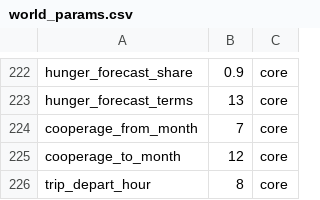
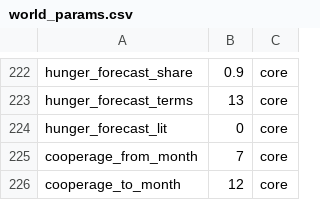
Before and after one commit to algb006/kolkhoz_root, a CSV file: tables/world_params.csv, drawn as a sheet; only a part is shown, gaps mark what is left out; the shorter side is filled out with more unchanged rows.

```diff
--- a/tables/world_params.csv
+++ b/tables/world_params.csv
@@ -223,2 +223,3 @@ hunger_forecast_share,0.9,core
 hunger_forecast_terms,13,core
+hunger_forecast_lit,0,core
 cooperage_from_month,7,core
```
Also changed, not shown: 21 other files.
